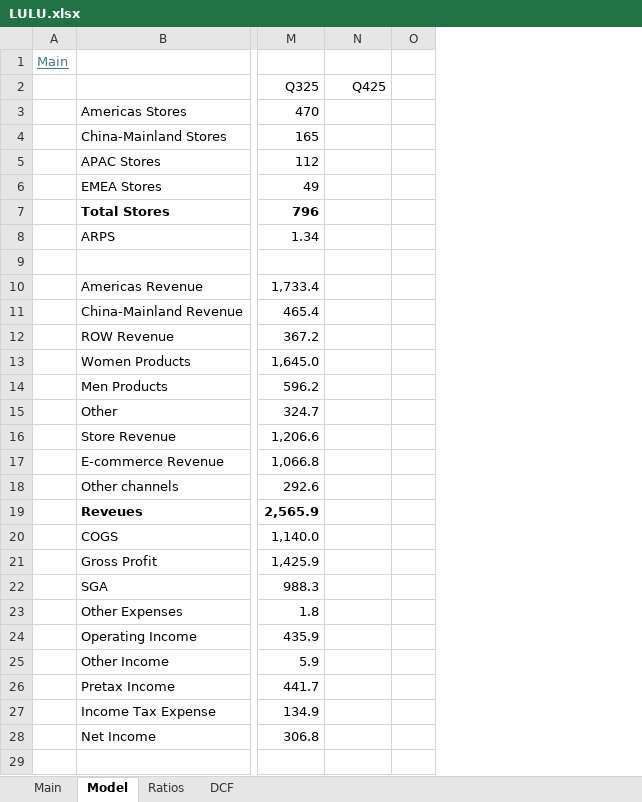
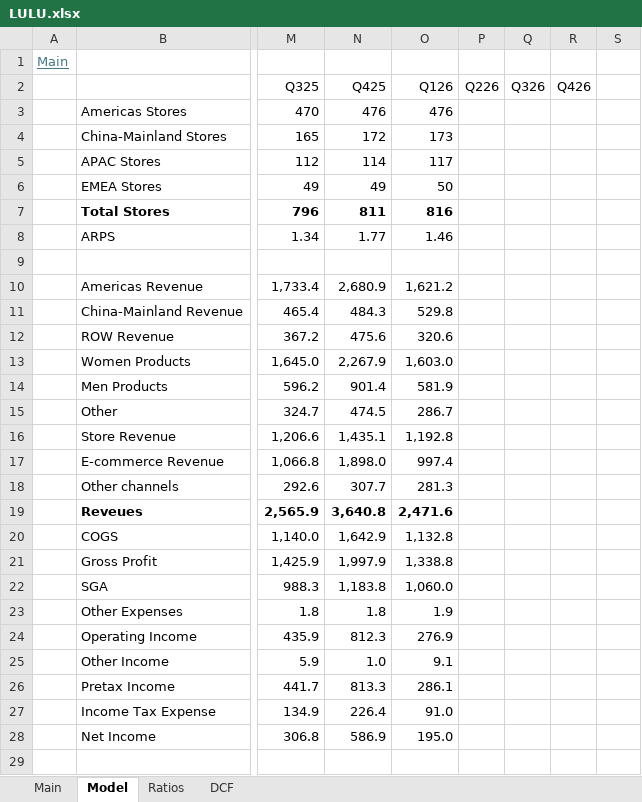
Before and after one commit to oscarsettje/Models, an Excel workbook: LULU.xlsx, sheet Model, drawn as a sheet; only a part is shown, gaps mark what is left out; values as stored, in another font and other column widths than the file's, no borders; charts and pictures not drawn; the diff covers the shown part only; the diff names each change by its address in the sheet, - before the commit and + after, or states it on an @@ line.

```diff
--- a/LULU.xlsx (sheet Model)
+++ b/LULU.xlsx (sheet Model)
+column O (Q126), rows 3-28: 476 | 173 | 117 | 50 | 816 | 1.46 |  | 1,621.2 | 529.8 | 320.6 | 1,603.0 | 581.9 | 286.7 | 1,192.8 | 997.4 | 281.3 | 2,471.6 | 1,132.8 | 1,338.8 | 1,060.0 | 1.9 | 276.9 | 9.1 | 286.1 | 91.0 | 195.0
+column P (Q226), empty
+column Q (Q326), empty
+column R (Q426), empty
-N3 (Q425): (empty)
+N3 (Q425): 476
-N4 (Q425): (empty)
+N4 (Q425): 172
-N5 (Q425): (empty)
+N5 (Q425): 114
-N6 (Q425): (empty)
+N6 (Q425): 49
-N7 (Q425): (empty)
+N7 (Q425): 811
-N8 (Q425): (empty)
+N8 (Q425): 1.77
-N10 (Q425): (empty)
+N10 (Q425): 2,680.9
-N11 (Q425): (empty)
+N11 (Q425): 484.3
-N12 (Q425): (empty)
+N12 (Q425): 475.6
-N13 (Q425): (empty)
+N13 (Q425): 2,267.9
-N14 (Q425): (empty)
+N14 (Q425): 901.4
-N15 (Q425): (empty)
+N15 (Q425): 474.5
-N16 (Q425): (empty)
+N16 (Q425): 1,435.1
-N17 (Q425): (empty)
+N17 (Q425): 1,898.0
-N18 (Q425): (empty)
+N18 (Q425): 307.7
-N19 (Q425): (empty)
+N19 (Q425): 3,640.8
-N20 (Q425): (empty)
+N20 (Q425): 1,642.9
-N21 (Q425): (empty)
+N21 (Q425): 1,997.9
-N22 (Q425): (empty)
+N22 (Q425): 1,183.8
-N23 (Q425): (empty)
+N23 (Q425): 1.8
-N24 (Q425): (empty)
+N24 (Q425): 812.3
-N25 (Q425): (empty)
+N25 (Q425): 1.0
-N26 (Q425): (empty)
+N26 (Q425): 813.3
-N27 (Q425): (empty)
+N27 (Q425): 226.4
-N28 (Q425): (empty)
+N28 (Q425): 586.9
```
Also changed, not shown: 11 edited cells elsewhere in this sheet, sheet Main, formulas that keep their value, charts or pictures, AVGO.xlsx, ITX.MC.xlsx, 5 other files.
